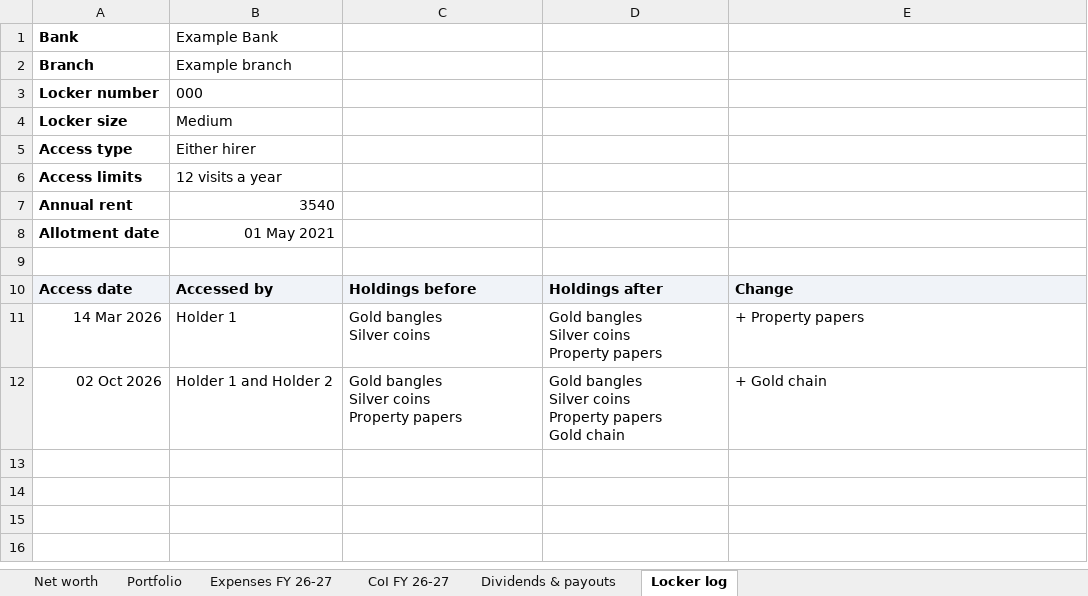
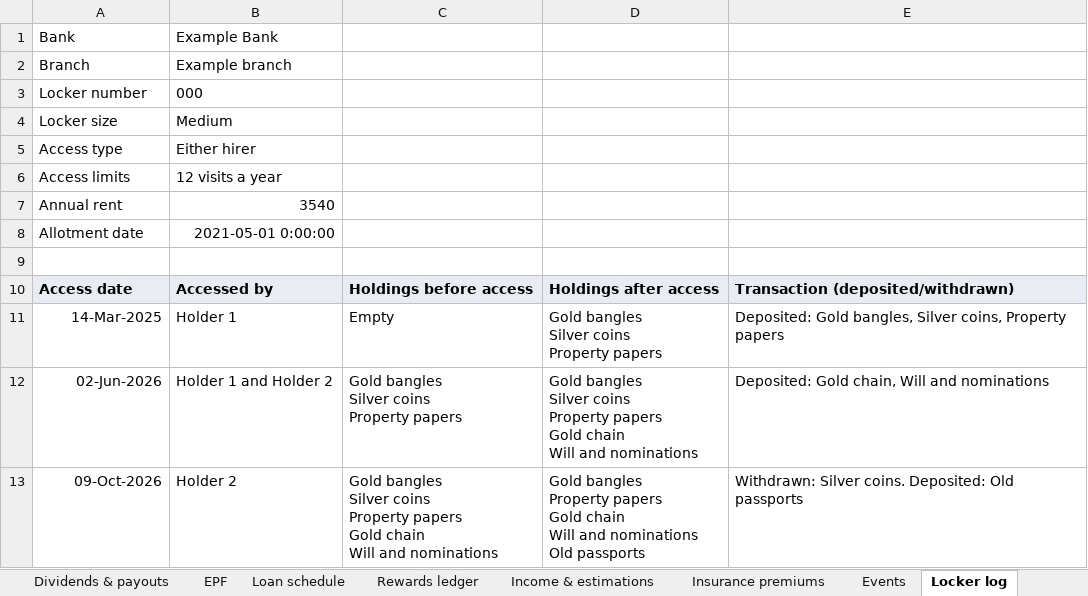
Before and after one commit to Floydimus02/Vault, an Excel workbook: Vault-template.xlsx, sheet Locker log, drawn as a sheet; values as stored, in another font and other column widths than the file's, no borders; ↵ is a line break in a cell; the diff names each change by its address in the sheet, - before the commit and + after, or states it on an @@ line.

```diff
--- a/Vault-template.xlsx (sheet Locker log)
+++ b/Vault-template.xlsx (sheet Locker log)
+sheet tab: EPF
+sheet tab: Loan schedule
+sheet tab: Rewards ledger
+sheet tab: Income & estimations
+sheet tab: Insurance premiums
+sheet tab: Events
-A1:A8 bold: on
+A1:A8 bold: off
-B8: 01 May 2021
+B8: 2021-05-01 0:00:00
-C10: Holdings before
+C10: Holdings before access
-D10: Holdings after
+D10: Holdings after access
-E10: Change
+E10: Transaction (deposited/withdrawn)
-A11: 14 Mar 2026
+A11: 14-Mar-2025
-C11: Gold bangles ↵ Silver coins
+C11: Empty
-E11: + Property papers
+E11: Deposited: Gold bangles, Silver coins, Property papers
-A12: 02 Oct 2026
+A12: 02-Jun-2026
-D12: …Gold chain
+D12: …Gold chain ↵ Will and nominations
-E12: + Gold chain
+E12: Deposited: Gold chain, Will and nominations
+row 13: 09-Oct-2026 | Holder 2 | Gold bangles ↵ Silver coins ↵ Property papers ↵ Gold chain ↵ Will and nominations | Gold bangles ↵ Property papers ↵ Gold chain ↵ Will and nominations ↵ Old passports | Withdrawn: Silver coins. Deposited: Old passports
```
Also changed, not shown: sheet XIRR, sheet Net worth, sheet Portfolio, sheet Expenses FY 26 - 27, sheet Dividends & payouts, other sheet tabs, 6 other files.
